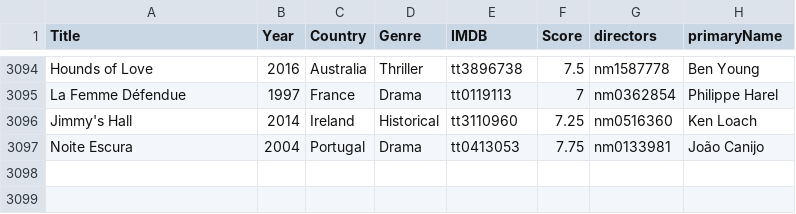
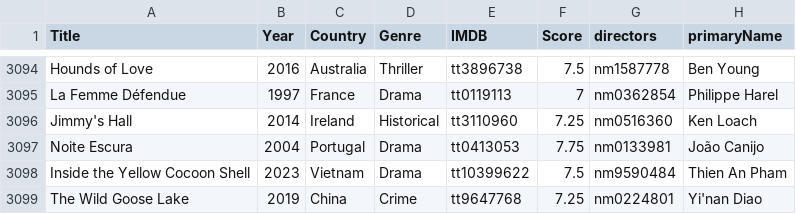
Before and after one commit to jpneto/movies, a CSV file: best_movies_info.csv, drawn as a sheet; only a part is shown, gaps mark what is left out.

Commit message:
Update best_movies_info.csv

```diff
--- a/best_movies_info.csv
+++ b/best_movies_info.csv
@@ -3097 +3097,3 @@ Jimmy's Hall;2014;Ireland;Historical;tt3110960;7.25;nm0516360;Ken Loach
 Noite Escura;2004;Portugal;Drama;tt0413053;7.75;nm0133981;João Canijo
+Inside the Yellow Cocoon Shell;2023;Vietnam;Drama;tt10399622;7.5;nm9590484;Thien An Pham
+The Wild Goose Lake;2019;China;Crime;tt9647768;7.25;nm0224801;Yi'nan Diao
```
